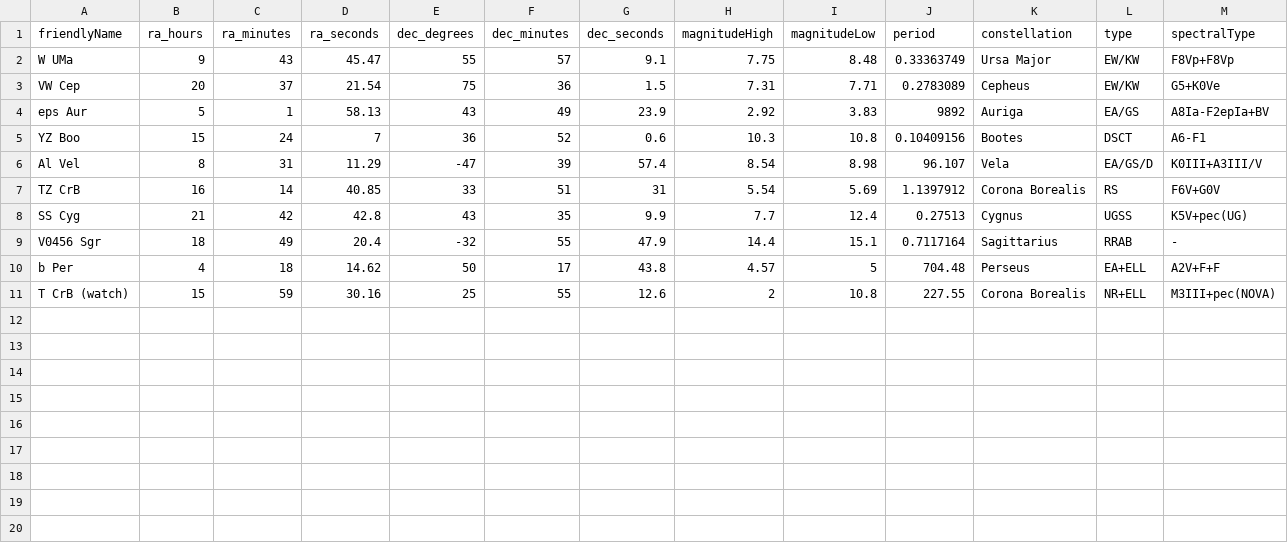
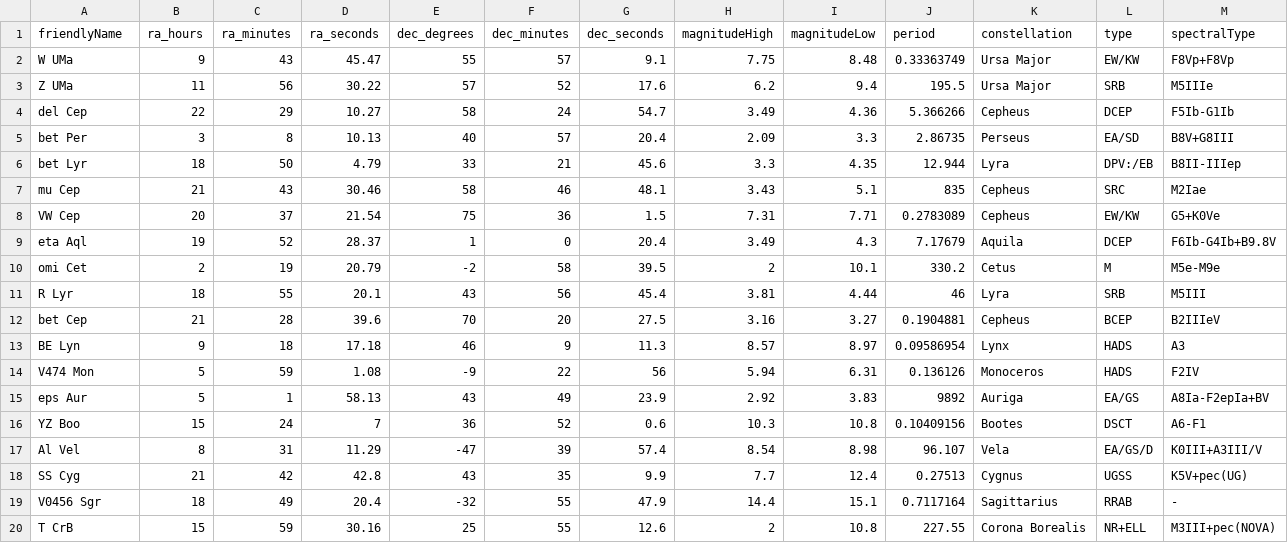
Before and after one commit to jeffrwatts/StarGazerData, a CSV file: Variable Stars.csv, drawn as a sheet.

Commit message:
new variable stars

```diff
--- a/Variable Stars.csv
+++ b/Variable Stars.csv
@@ -2,3 +2,14 @@ friendlyName,ra_hours,ra_minutes,ra_seconds,dec_degrees,dec_minutes,dec_seconds,
 W UMa,9,43,45.47,55,57,9.1,7.75,8.48,0.33363749,Ursa Major,EW/KW,F8Vp+F8Vp
+Z UMa,11,56,30.22,57,52,17.6,6.2,9.4,195.5,Ursa Major,SRB,M5IIIe
+del Cep,22,29,10.27,58,24,54.7,3.49,4.36,5.366266,Cepheus,DCEP,F5Ib-G1Ib
+bet Per,3,8,10.13,40,57,20.4,2.09,3.3,2.86735,Perseus,EA/SD,B8V+G8III
+bet Lyr,18,50,4.79,33,21,45.6,3.3,4.35,12.944,Lyra,DPV:/EB,B8II-IIIep
+mu Cep,21,43,30.46,58,46,48.1,3.43,5.1,835,Cepheus,SRC,M2Iae
 VW Cep,20,37,21.54,75,36,1.5,7.31,7.71,0.2783089,Cepheus,EW/KW,G5+K0Ve
+eta Aql,19,52,28.37,1,0,20.4,3.49,4.3,7.17679,Aquila,DCEP,F6Ib-G4Ib+B9.8V
+omi Cet,2,19,20.79,-2,58,39.5,2,10.1,330.2,Cetus,M,M5e-M9e
+R Lyr,18,55,20.1,43,56,45.4,3.81,4.44,46,Lyra,SRB,M5III
+bet Cep,21,28,39.6,70,20,27.5,3.16,3.27,0.1904881,Cepheus,BCEP,B2IIIeV
+BE Lyn,9,18,17.18,46,9,11.3,8.57,8.97,0.09586954,Lynx,HADS,A3
+V474 Mon,5,59,1.08,-9,22,56,5.94,6.31,0.136126,Monoceros,HADS,F2IV
 eps Aur,5,1,58.13,43,49,23.9,2.92,3.83,9892,Auriga,EA/GS,A8Ia-F2epIa+BV
@@ -6,6 +17,4 @@ YZ Boo,15,24,7,36,52,0.6,10.3,10.8,0.10409156,Bootes,DSCT,A6-F1
 Al Vel,8,31,11.29,-47,39,57.4,8.54,8.98,96.107,Vela,EA/GS/D,K0III+A3III/V
-TZ CrB,16,14,40.85,33,51,31,5.54,5.69,1.1397912,Corona Borealis,RS,F6V+G0V
 SS Cyg,21,42,42.8,43,35,9.9,7.7,12.4,0.27513,Cygnus,UGSS,K5V+pec(UG)
 V0456 Sgr,18,49,20.4,-32,55,47.9,14.4,15.1,0.7117164,Sagittarius,RRAB,-
-b Per,4,18,14.62,50,17,43.8,4.57,5,704.48,Perseus,EA+ELL,A2V+F+F
-T CrB (watch),15,59,30.16,25,55,12.6,2,10.8,227.55,Corona Borealis,NR+ELL,M3III+pec(NOVA)
+T CrB,15,59,30.16,25,55,12.6,2,10.8,227.55,Corona Borealis,NR+ELL,M3III+pec(NOVA)
```
Also changed, not shown: 1 other file.
